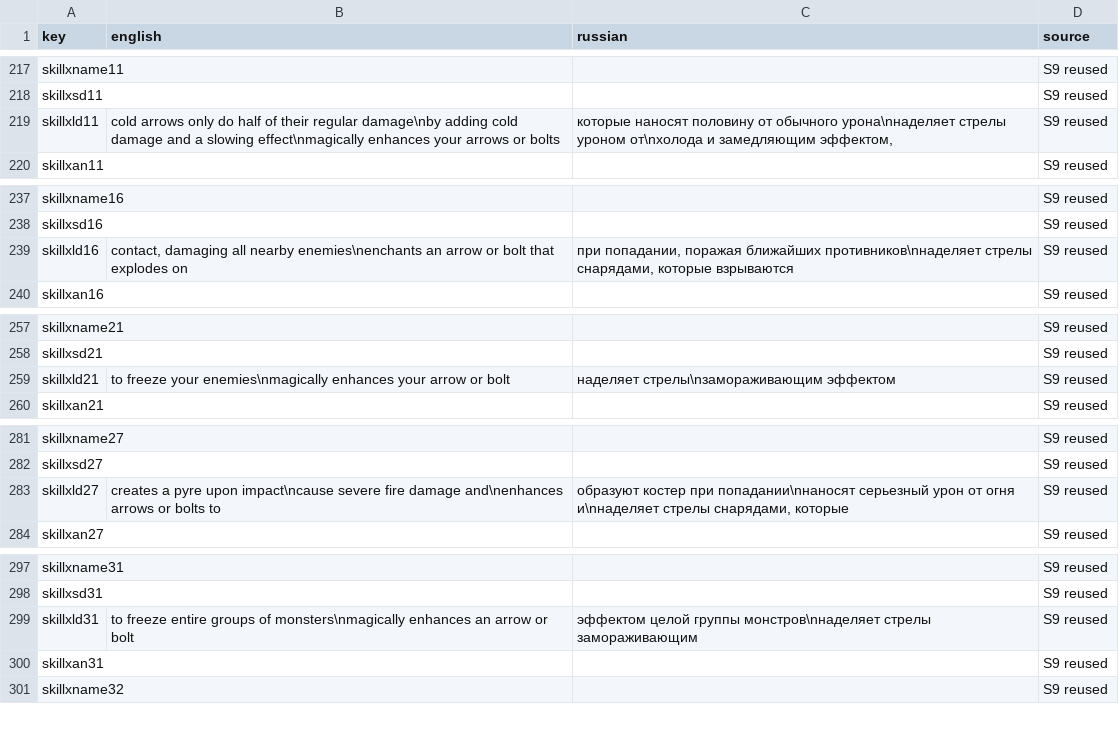
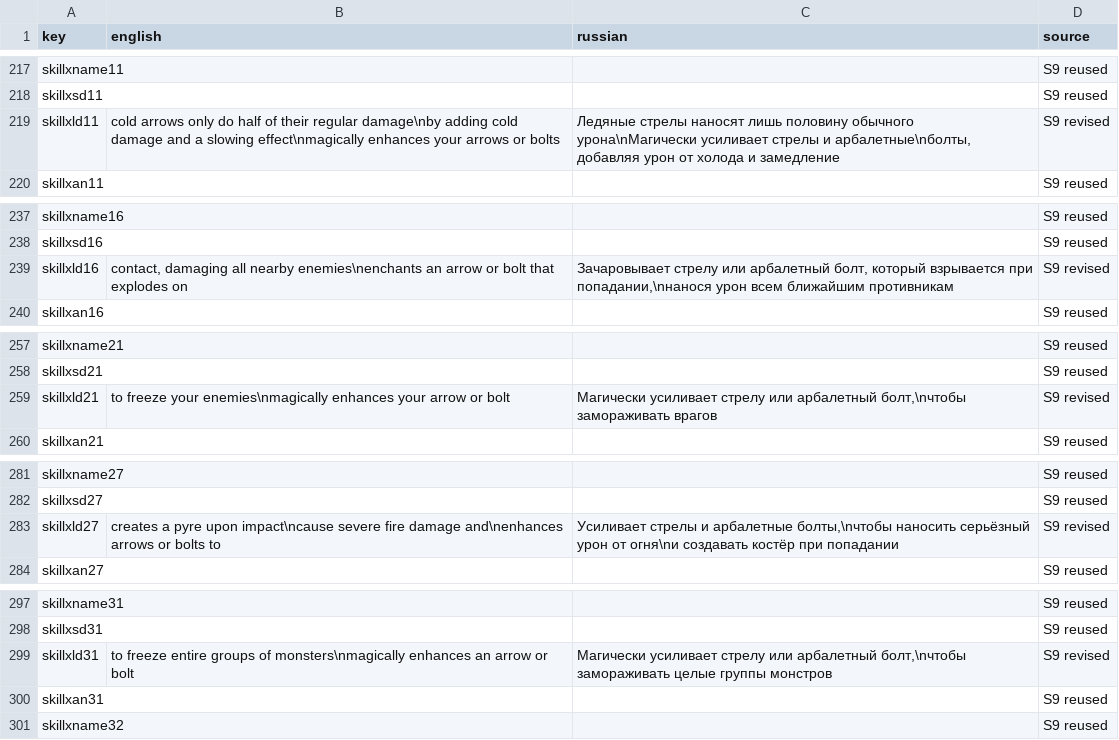
Before and after one commit to EvilToasterDBU/pd2lcp-arm, a TSV file: localization/pd2-s14-russian/strings.tsv, drawn as a sheet; only a part is shown, gaps mark what is left out; the diff covers the shown part only.

Commit message:
Audit S14 Russian localization and D2GL labels

```diff
--- a/localization/pd2-s14-russian/strings.tsv
+++ b/localization/pd2-s14-russian/strings.tsv
@@ -218,3 +218,3 @@ skillxname11	 	 	S9 reused
 skillxsd11	 	 	S9 reused
-skillxld11	cold arrows only do half of their regular damage\nby adding cold damage and a slowing effect\nmagically enhances your arrows or bolts	которые наносят половину от обычного урона\nнаделяет стрелы уроном от\nхолода и замедляющим эффектом,	S9 reused
+skillxld11	cold arrows only do half of their regular damage\nby adding cold damage and a slowing effect\nmagically enhances your arrows or bolts	Ледяные стрелы наносят лишь половину обычного урона\nМагически усиливает стрелы и арбалетные\nболты, добавляя урон от холода и замедление	S9 revised
 skillxan11	 	 	S9 reused
@@ -238,3 +238,3 @@ skillxname16	 	 	S9 reused
 skillxsd16	 	 	S9 reused
-skillxld16	contact, damaging all nearby enemies\nenchants an arrow or bolt that explodes on	при попадании, поражая ближайших противников\nнаделяет стрелы снарядами, которые взрываются	S9 reused
+skillxld16	contact, damaging all nearby enemies\nenchants an arrow or bolt that explodes on	Зачаровывает стрелу или арбалетный болт, который взрывается при попадании,\nнанося урон всем ближайшим противникам	S9 revised
 skillxan16	 	 	S9 reused
@@ -258,3 +258,3 @@ skillxname21	 	 	S9 reused
 skillxsd21	 	 	S9 reused
-skillxld21	to freeze your enemies\nmagically enhances your arrow or bolt	наделяет стрелы\nзамораживающим эффектом	S9 reused
+skillxld21	to freeze your enemies\nmagically enhances your arrow or bolt	Магически усиливает стрелу или арбалетный болт,\nчтобы замораживать врагов	S9 revised
 skillxan21	 	 	S9 reused
@@ -282,3 +282,3 @@ skillxname27	 	 	S9 reused
 skillxsd27	 	 	S9 reused
-skillxld27	creates a pyre upon impact\ncause severe fire damage and\nenhances arrows or bolts to	образуют костер при попадании\nнаносят серьезный урон от огня и\nнаделяет стрелы снарядами, которые	S9 reused
+skillxld27	creates a pyre upon impact\ncause severe fire damage and\nenhances arrows or bolts to	Усиливает стрелы и арбалетные болты,\nчтобы наносить серьёзный урон от огня\nи создавать костёр при попадании	S9 revised
 skillxan27	 	 	S9 reused
@@ -298,3 +298,3 @@ skillxname31	 	 	S9 reused
 skillxsd31	 	 	S9 reused
-skillxld31	to freeze entire groups of monsters\nmagically enhances an arrow or bolt	эффектом целой группы монстров\nнаделяет стрелы замораживающим	S9 reused
+skillxld31	to freeze entire groups of monsters\nmagically enhances an arrow or bolt	Магически усиливает стрелу или арбалетный болт,\nчтобы замораживать целые группы монстров	S9 revised
 skillxan31	 	 	S9 reused
```
Also changed, not shown: 32 edited cells elsewhere in this file, 4 other files.
